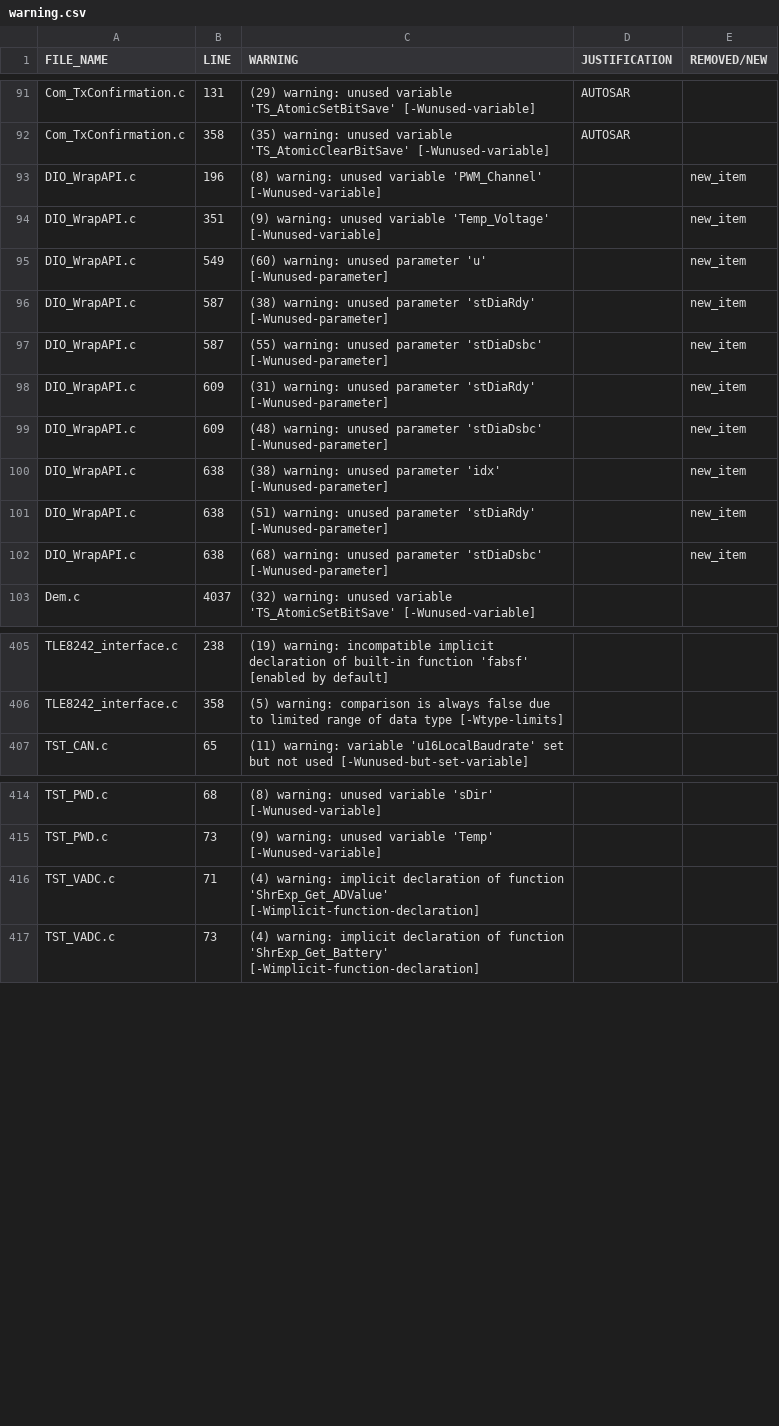
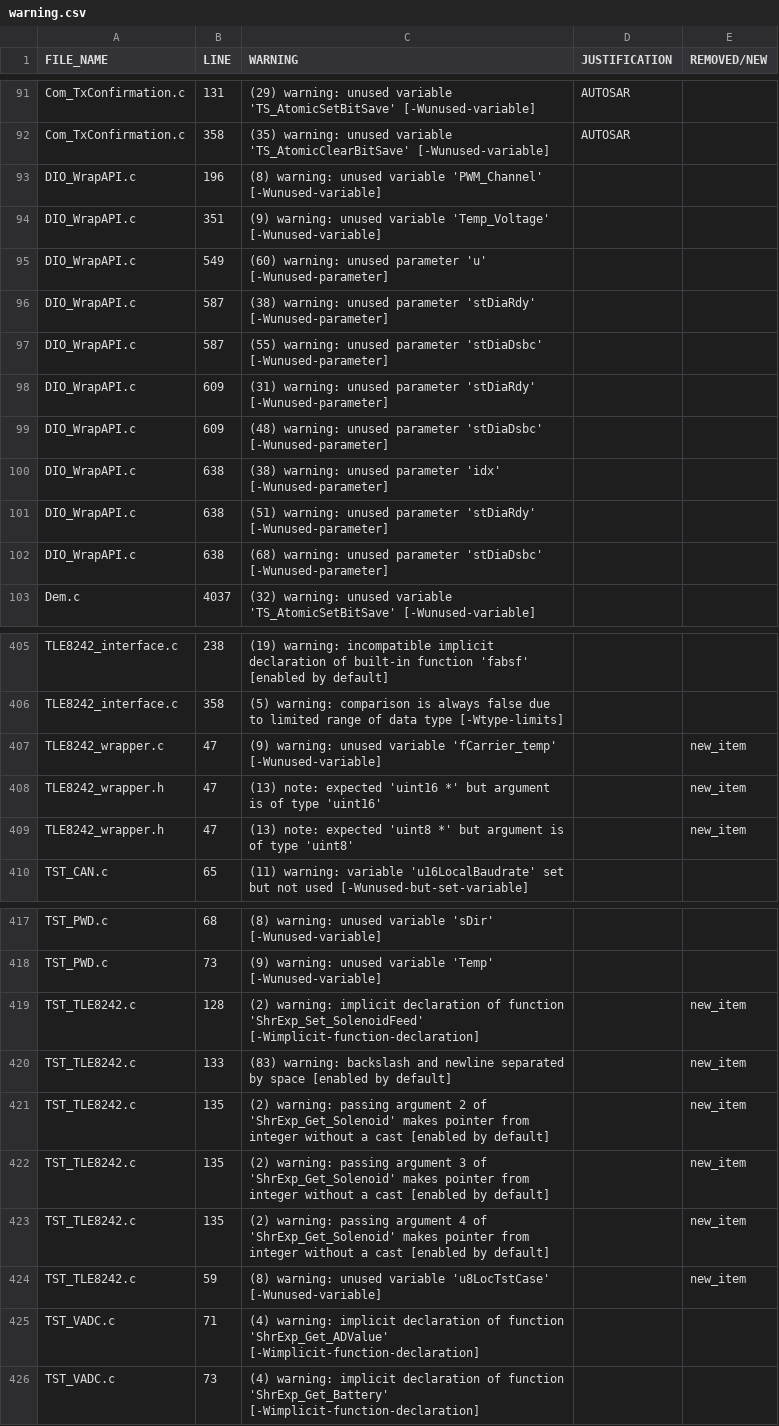
Before and after one commit to HappyDg/TCU_LD6AT, a CSV file: SRC/_PRJ_/warning.csv, drawn as a sheet; only a part is shown, gaps mark what is left out; the diff covers the shown part only.

```diff
--- a/SRC/_PRJ_/warning.csv
+++ b/SRC/_PRJ_/warning.csv
@@ -92,12 +92,12 @@ Com_TxConfirmation.c;131;(29) warning: unused variable 'TS_AtomicSetBitSave' [-W
 Com_TxConfirmation.c;358;(35) warning: unused variable 'TS_AtomicClearBitSave' [-Wunused-variable];AUTOSAR;
-DIO_WrapAPI.c;196;(8) warning: unused variable 'PWM_Channel' [-Wunused-variable];;new_item
-DIO_WrapAPI.c;351;(9) warning: unused variable 'Temp_Voltage' [-Wunused-variable];;new_item
-DIO_WrapAPI.c;549;(60) warning: unused parameter 'u' [-Wunused-parameter];;new_item
-DIO_WrapAPI.c;587;(38) warning: unused parameter 'stDiaRdy' [-Wunused-parameter];;new_item
-DIO_WrapAPI.c;587;(55) warning: unused parameter 'stDiaDsbc' [-Wunused-parameter];;new_item
-DIO_WrapAPI.c;609;(31) warning: unused parameter 'stDiaRdy' [-Wunused-parameter];;new_item
-DIO_WrapAPI.c;609;(48) warning: unused parameter 'stDiaDsbc' [-Wunused-parameter];;new_item
-DIO_WrapAPI.c;638;(38) warning: unused parameter 'idx' [-Wunused-parameter];;new_item
-DIO_WrapAPI.c;638;(51) warning: unused parameter 'stDiaRdy' [-Wunused-parameter];;new_item
-DIO_WrapAPI.c;638;(68) warning: unused parameter 'stDiaDsbc' [-Wunused-parameter];;new_item
+DIO_WrapAPI.c;196;(8) warning: unused variable 'PWM_Channel' [-Wunused-variable];;
+DIO_WrapAPI.c;351;(9) warning: unused variable 'Temp_Voltage' [-Wunused-variable];;
+DIO_WrapAPI.c;549;(60) warning: unused parameter 'u' [-Wunused-parameter];;
+DIO_WrapAPI.c;587;(38) warning: unused parameter 'stDiaRdy' [-Wunused-parameter];;
+DIO_WrapAPI.c;587;(55) warning: unused parameter 'stDiaDsbc' [-Wunused-parameter];;
+DIO_WrapAPI.c;609;(31) warning: unused parameter 'stDiaRdy' [-Wunused-parameter];;
+DIO_WrapAPI.c;609;(48) warning: unused parameter 'stDiaDsbc' [-Wunused-parameter];;
+DIO_WrapAPI.c;638;(38) warning: unused parameter 'idx' [-Wunused-parameter];;
+DIO_WrapAPI.c;638;(51) warning: unused parameter 'stDiaRdy' [-Wunused-parameter];;
+DIO_WrapAPI.c;638;(68) warning: unused parameter 'stDiaDsbc' [-Wunused-parameter];;
 Dem.c;4037;(32) warning: unused variable 'TS_AtomicSetBitSave' [-Wunused-variable];;
@@ -406,2 +406,5 @@ TLE8242_interface.c;238;(19) warning: incompatible implicit declaration of built
 TLE8242_interface.c;358;(5) warning: comparison is always false due to limited range of data type [-Wtype-limits];;
+TLE8242_wrapper.c;47;(9) warning: unused variable 'fCarrier_temp' [-Wunused-variable];;new_item
+TLE8242_wrapper.h;47;(13) note: expected 'uint16 *' but argument is of type 'uint16';;new_item
+TLE8242_wrapper.h;47;(13) note: expected 'uint8 *' but argument is of type 'uint8';;new_item
 TST_CAN.c;65;(11) warning: variable 'u16LocalBaudrate' set but not used [-Wunused-but-set-variable];;
@@ -415,2 +418,8 @@ TST_PWD.c;68;(8) warning: unused variable 'sDir' [-Wunused-variable];;
 TST_PWD.c;73;(9) warning: unused variable 'Temp' [-Wunused-variable];;
+TST_TLE8242.c;128;(2) warning: implicit declaration of function 'ShrExp_Set_SolenoidFeed' [-Wimplicit-function-declaration];;new_item
+TST_TLE8242.c;133;(83) warning: backslash and newline separated by space [enabled by default];;new_item
+TST_TLE8242.c;135;(2) warning: passing argument 2 of 'ShrExp_Get_Solenoid' makes pointer from integer without a cast [enabled by default];;new_item
+TST_TLE8242.c;135;(2) warning: passing argument 3 of 'ShrExp_Get_Solenoid' makes pointer from integer without a cast [enabled by default];;new_item
+TST_TLE8242.c;135;(2) warning: passing argument 4 of 'ShrExp_Get_Solenoid' makes pointer from integer without a cast [enabled by default];;new_item
+TST_TLE8242.c;59;(8) warning: unused variable 'u8LocTstCase' [-Wunused-variable];;new_item
 TST_VADC.c;71;(4) warning: implicit declaration of function 'ShrExp_Get_ADValue' [-Wimplicit-function-declaration];;
```
Also changed, not shown: 3 edited cells elsewhere in this file, 17 other files.
